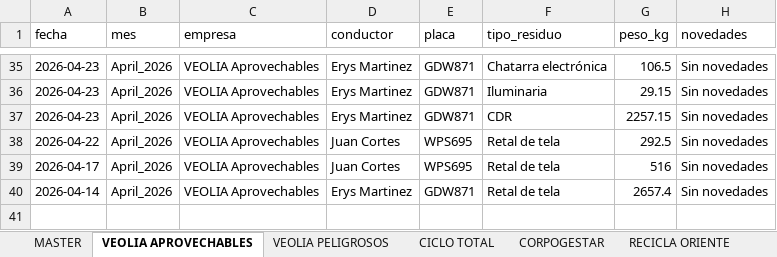
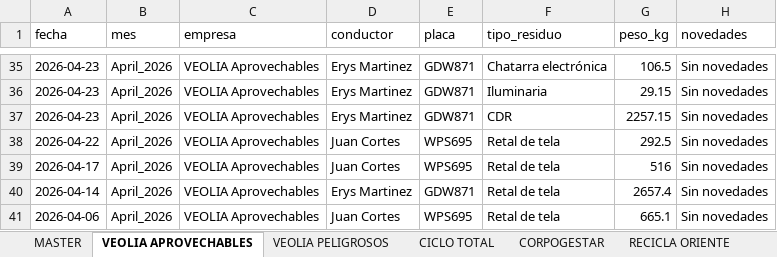
Before and after one commit to alejandraho013/registro-salida-residuos, an Excel workbook: database.xlsx, sheet VEOLIA APROVECHABLES, drawn as a sheet; only a part is shown, gaps mark what is left out; values as stored, in another font and other column widths than the file's, no borders; the diff names each change by its address in the sheet, - before the commit and + after, or states it on an @@ line.

Commit message:
Reg_VEOLIA Aprovechables_WPS695_20260507_163544

```diff
--- a/database.xlsx (sheet VEOLIA APROVECHABLES)
+++ b/database.xlsx (sheet VEOLIA APROVECHABLES)
+row 41: 2026-04-06 | April_2026 | VEOLIA Aprovechables | Juan Cortes | WPS695 | Retal de tela | 665.1 | Sin novedades
```
Also changed, not shown: sheet MASTER.
